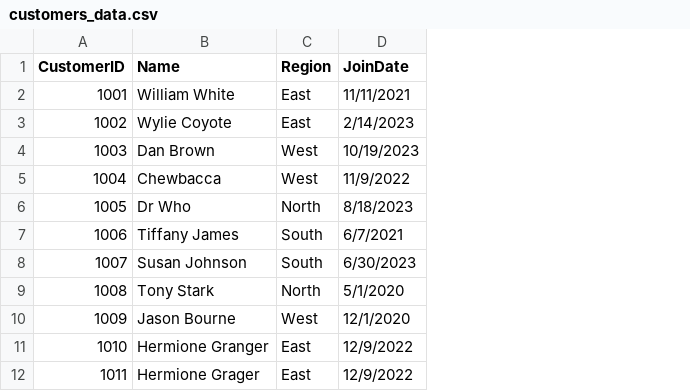
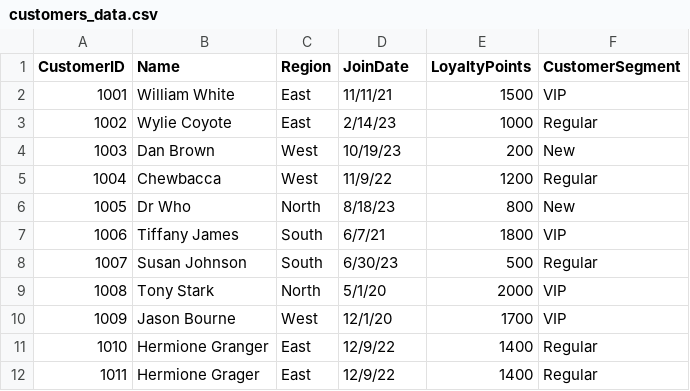
Before and after one commit to AdriannaWebb/smart-store-awebb, a CSV file: data/raw/customers_data.csv, drawn as a sheet; the diff names each change by its address in the sheet, - before the commit and + after, or states it on an @@ line.

```diff
--- a/data/raw/customers_data.csv
+++ b/data/raw/customers_data.csv
+column E (LoyaltyPoints), rows 2-12: 1500 | 1000 | 200 | 1200 | 800 | 1800 | 500 | 2000 | 1700 | 1400 | 1400
+column F (CustomerSegment), rows 2-12: VIP | Regular | New | Regular | New | VIP | Regular | VIP | VIP | Regular | Regular
-D2 (JoinDate): 11/11/2021
+D2 (JoinDate): 11/11/21
-D3 (JoinDate): 2/14/2023
+D3 (JoinDate): 2/14/23
-D4 (JoinDate): 10/19/2023
+D4 (JoinDate): 10/19/23
-D5 (JoinDate): 11/9/2022
+D5 (JoinDate): 11/9/22
-D6 (JoinDate): 8/18/2023
+D6 (JoinDate): 8/18/23
-D7 (JoinDate): 6/7/2021
+D7 (JoinDate): 6/7/21
-D8 (JoinDate): 6/30/2023
+D8 (JoinDate): 6/30/23
-D9 (JoinDate): 5/1/2020
+D9 (JoinDate): 5/1/20
-D10 (JoinDate): 12/1/2020
+D10 (JoinDate): 12/1/20
-D11:D12 (JoinDate): 12/9/2022
+D11:D12 (JoinDate): 12/9/22
```
Also changed, not shown: data/raw/products_data.csv, data/raw/sales_data.csv, 1 other file.
